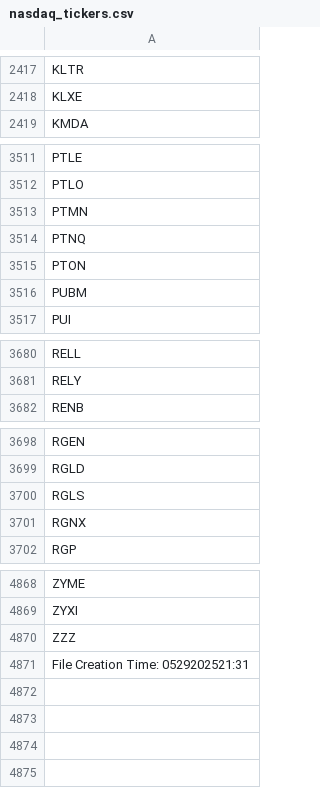
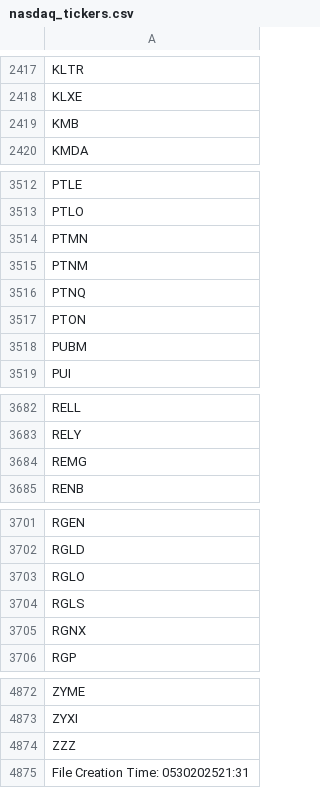
Before and after one commit to cmmds1982/nasdaq-tickers-fetcher, a CSV file: nasdaq_tickers.csv, drawn as a sheet; only a part is shown, gaps mark what is left out.

```diff
--- a/nasdaq_tickers.csv
+++ b/nasdaq_tickers.csv
@@ -2418,2 +2418,3 @@ KLTR
 KLXE
+KMB
 KMDA
@@ -3513,2 +3514,3 @@ PTLO
 PTMN
+PTNM
 PTNQ
@@ -3681,2 +3683,3 @@ RELL
 RELY
+REMG
 RENB
@@ -3699,2 +3702,3 @@ RGEN
 RGLD
+RGLO
 RGLS
@@ -4870,2 +4874,2 @@ ZYXI
 ZZZ
-File Creation Time: 0529202521:31
+File Creation Time: 0530202521:31
```
